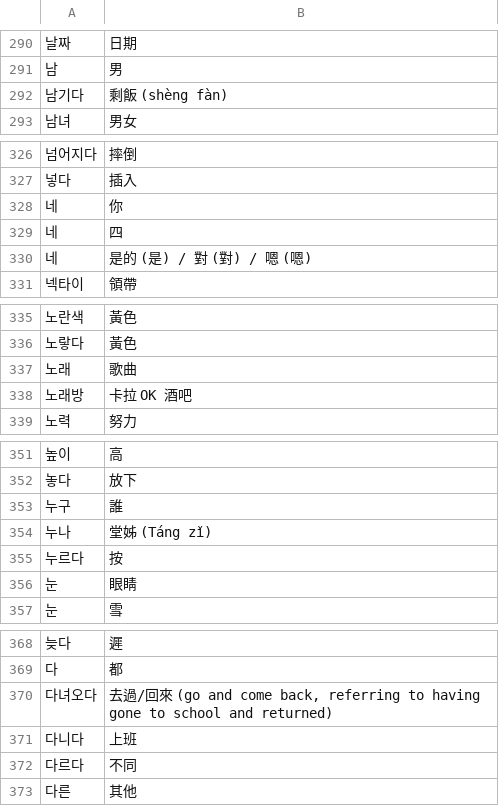
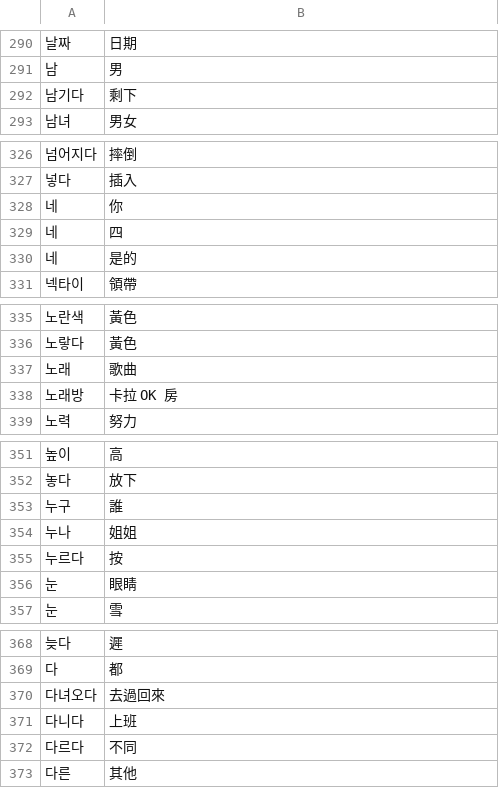
Before and after one commit to Trevor-Wai/topik, a CSV file: vocab.csv, drawn as a sheet; only a part is shown, gaps mark what is left out; the diff covers the shown part only.

```diff
--- a/vocab.csv
+++ b/vocab.csv
@@ -291,3 +291,3 @@
 남,男
-남기다,剩飯 (shèng fàn)
+남기다,剩下
 남녀,男女
@@ -329,3 +329,3 @@
 네,四
-네,是的 (是) / 對 (對) / 嗯 (嗯)
+네,是的
 넥타이,領帶
@@ -337,3 +337,3 @@
 노래,歌曲
-노래방,卡拉 OK 酒吧
+노래방,卡拉 OK 房
 노력,努力
@@ -353,3 +353,3 @@
 누구,誰
-누나,堂姊 (Táng zǐ)
+누나,姐姐
 누르다,按
@@ -369,3 +369,3 @@
 다,都
-다녀오다,"去過/回來 (go and come back, referring to having gone to school and returned)"
+다녀오다,去過回來
 다니다,上班
```
Also changed, not shown: 30 edited cells elsewhere in this file, 1 other file.
